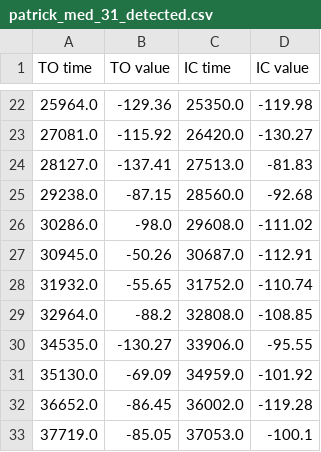
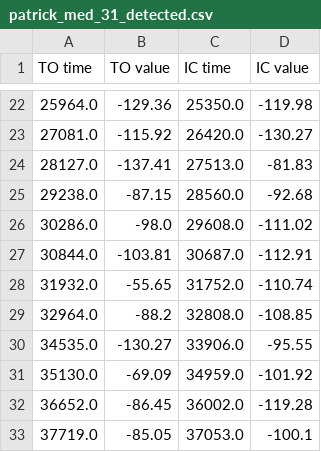
Before and after one commit to akhetovasofya/RealTimeGaitDetection, a CSV file: DataProccessing/04-14-23/Detected/patrick_med_31_detected.csv, drawn as a sheet; only a part is shown, gaps mark what is left out.

```diff
--- a/DataProccessing/04-14-23/Detected/patrick_med_31_detected.csv
+++ b/DataProccessing/04-14-23/Detected/patrick_med_31_detected.csv
@@ -26,3 +26,3 @@ TO time,TO value,IC time,IC value
 30286.0,-98.0,29608.0,-111.02
-30945.0,-50.26,30687.0,-112.91
+30844.0,-103.81,30687.0,-112.91
 31932.0,-55.65,31752.0,-110.74
```
Also changed, not shown: DataProccessing/04-14-23/Detected/ryan_fast_01_detected.csv, DataProccessing/04-14-23/FinalInfo/Final_Calculations.csv, 2 other files.
